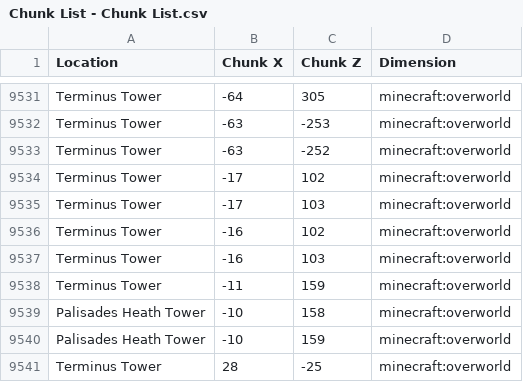
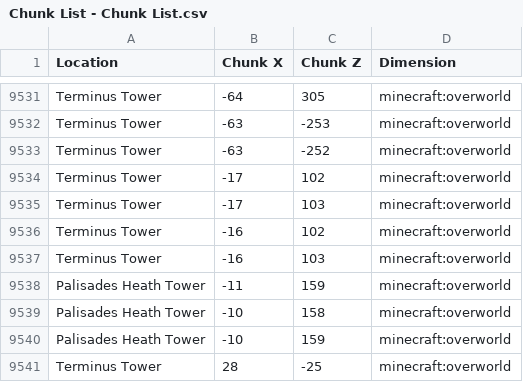
Before and after one commit to GT-Drehmal/drehmal-temporal-stasis, a CSV file: Chunk List - Chunk List.csv, drawn as a sheet; only a part is shown, gaps mark what is left out.

Commit message:
Fix palisades heath claim

```diff
--- a/Chunk List - Chunk List.csv
+++ b/Chunk List - Chunk List.csv
@@ -9537,3 +9537,3 @@ Terminus Tower,-16,102,minecraft:overworld
 Terminus Tower,-16,103,minecraft:overworld
-Terminus Tower,-11,159,minecraft:overworld
+Palisades Heath Tower,-11,159,minecraft:overworld
 Palisades Heath Tower,-10,158,minecraft:overworld
```
Also changed, not shown: 1 other file.
